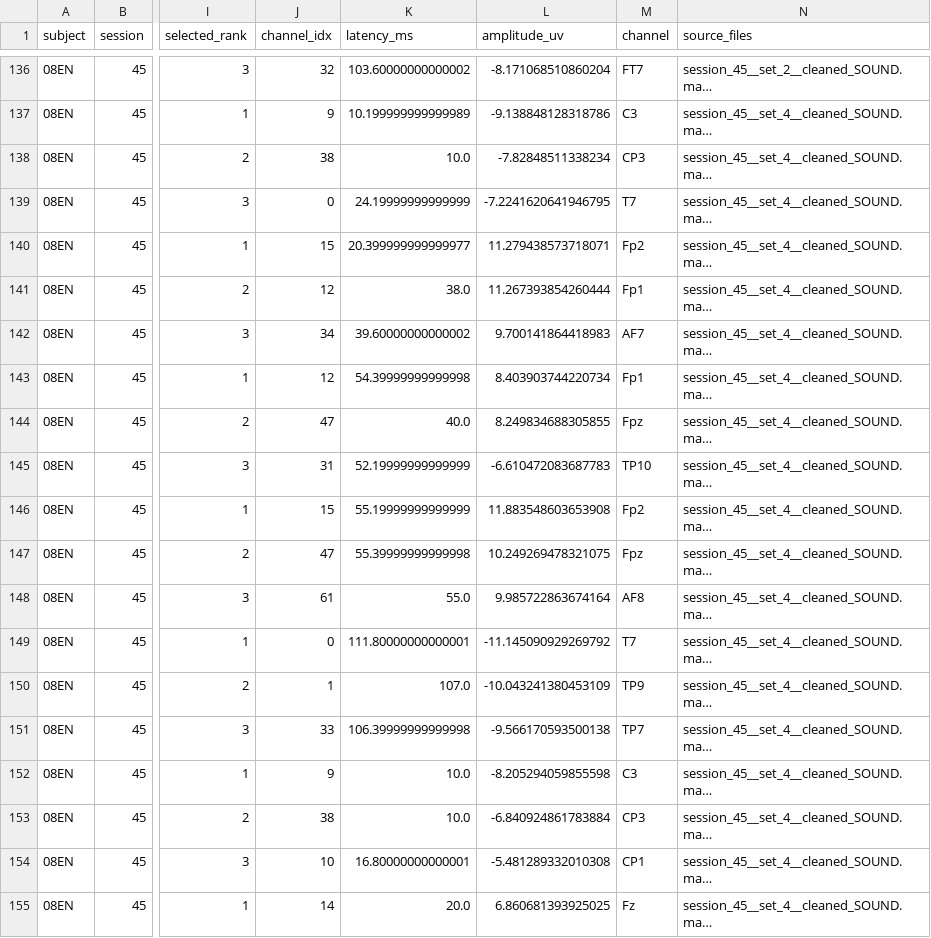
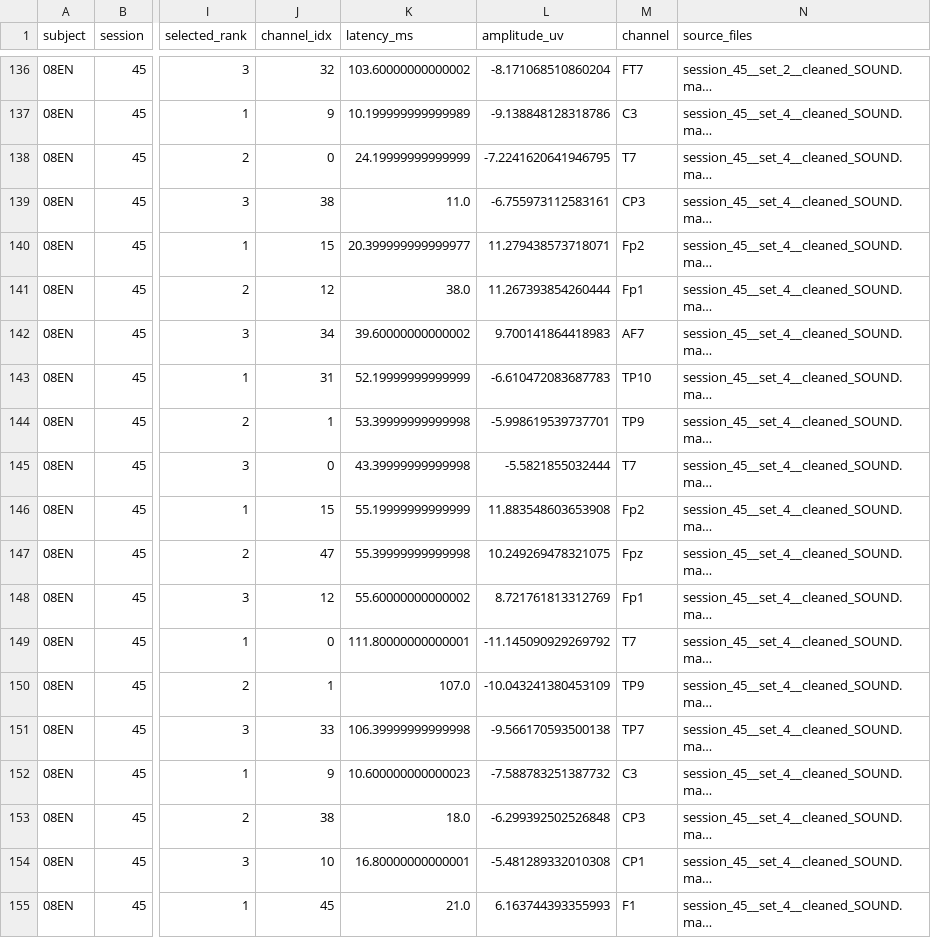
Before and after one commit to JuliaRory/TEP_analysis, a CSV file: results/pavlov2026/tables/pavlov2026_08EN_amplitudes_detail.csv, drawn as a sheet; only a part is shown, gaps mark what is left out; long unchanged cells end in …; the diff covers the shown part only; the diff names each change by its address in the sheet, - before the commit and + after, or states it on an @@ line.

```diff
--- a/results/pavlov2026/tables/pavlov2026_08EN_amplitudes_detail.csv
+++ b/results/pavlov2026/tables/pavlov2026_08EN_amplitudes_detail.csv
-J138 (channel_idx): 38
+J138 (channel_idx): 0
-K138 (latency_ms): 10.0
+K138 (latency_ms): 24.19999999999999
-L138 (amplitude_uv): -7.82848511338234
+L138 (amplitude_uv): -7.2241620641946795
-M138 (channel): CP3
+M138 (channel): T7
-J139 (channel_idx): 0
+J139 (channel_idx): 38
-K139 (latency_ms): 24.19999999999999
+K139 (latency_ms): 11.0
-L139 (amplitude_uv): -7.2241620641946795
+L139 (amplitude_uv): -6.755973112583161
-M139 (channel): T7
+M139 (channel): CP3
-J143 (channel_idx): 12
+J143 (channel_idx): 31
-K143 (latency_ms): 54.39999999999998
+K143 (latency_ms): 52.19999999999999
-L143 (amplitude_uv): 8.403903744220734
+L143 (amplitude_uv): -6.610472083687783
-M143 (channel): Fp1
+M143 (channel): TP10
-J144 (channel_idx): 47
+J144 (channel_idx): 1
-K144 (latency_ms): 40.0
+K144 (latency_ms): 53.39999999999998
-L144 (amplitude_uv): 8.249834688305855
+L144 (amplitude_uv): -5.998619539737701
-M144 (channel): Fpz
+M144 (channel): TP9
-J145 (channel_idx): 31
+J145 (channel_idx): 0
-K145 (latency_ms): 52.19999999999999
+K145 (latency_ms): 43.39999999999998
-L145 (amplitude_uv): -6.610472083687783
+L145 (amplitude_uv): -5.5821855032444
-M145 (channel): TP10
+M145 (channel): T7
-J148 (channel_idx): 61
+J148 (channel_idx): 12
-K148 (latency_ms): 55.0
+K148 (latency_ms): 55.60000000000002
-L148 (amplitude_uv): 9.985722863674164
+L148 (amplitude_uv): 8.721761813312769
-M148 (channel): AF8
+M148 (channel): Fp1
-K152 (latency_ms): 10.0
+K152 (latency_ms): 10.600000000000023
-L152 (amplitude_uv): -8.205294059855598
+L152 (amplitude_uv): -7.588783251387732
-K153 (latency_ms): 10.0
+K153 (latency_ms): 18.0
-L153 (amplitude_uv): -6.840924861783884
+L153 (amplitude_uv): -6.299392502526848
-J155 (channel_idx): 14
+J155 (channel_idx): 45
-K155 (latency_ms): 20.0
+K155 (latency_ms): 21.0
-L155 (amplitude_uv): 6.860681393925025
+L155 (amplitude_uv): 6.163744393355993
-M155 (channel): Fz
+M155 (channel): F1
```
Also changed, not shown: 148 edited cells elsewhere in this file, results/pavlov2026/tables/pavlov2026_01AV_amplitudes_detail.csv, results/pavlov2026/tables/pavlov2026_02NS_amplitudes_detail.csv, 49 other files.
